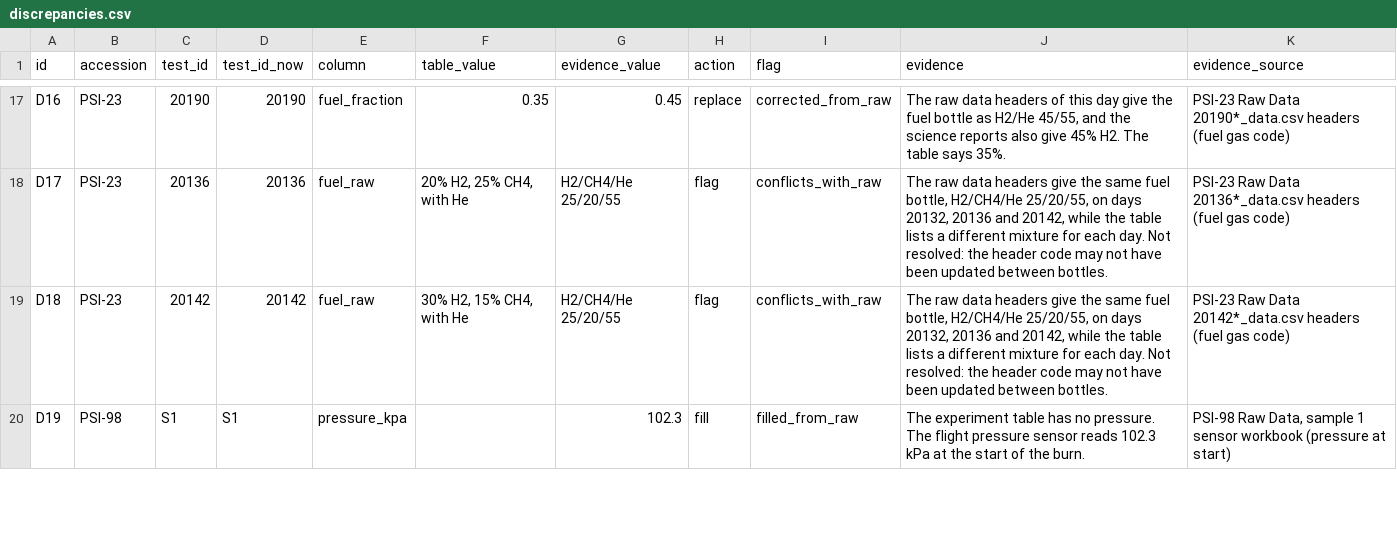
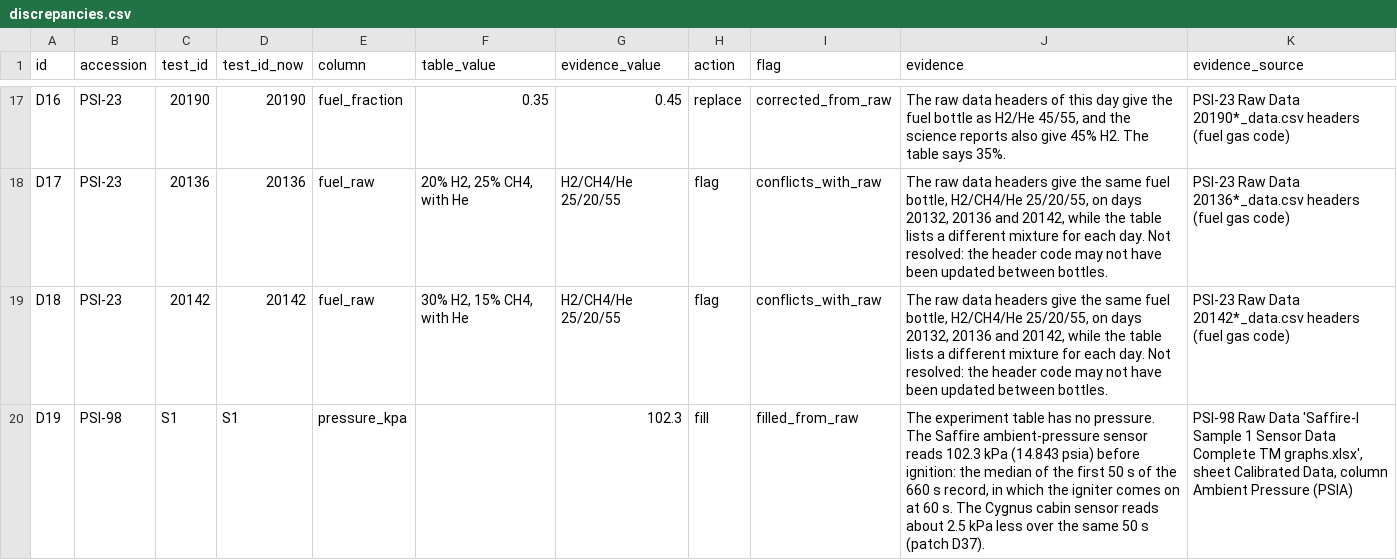
Before and after one commit to Andres-Briones/flame-in-freefall, a CSV file: data/processed/discrepancies.csv, drawn as a sheet; only a part is shown, gaps mark what is left out; the diff covers the shown part only.

Commit message:
Mark every condition of a nearest test that was not measured for that test
relevance showed 99.35 kPa for BASS-II test B1 as if it were measured: the
table has no pressure for BASS-II, and the number is the middle of the
99.2-99.5 kPa the summary report gives for its film tests. Narrow ranges
reached no marking field. Now each nearest test lists not_measured, every
condition read from a range is in conditions_from_range, and
condition_ranges gives the range, its origin and what it was reported for.
Scores and order are unchanged.

Saffire-I pressure: the fill is the median of the 50 s before ignition, not
the start of the burn, and the Cygnus vehicle sensor read about 2.5 kPa
lower over the same interval (patches D37, D38; the table value is kept).

The demo bundle budget goes from 8.0 to 8.1 MB for the new fields.

```diff
--- a/data/processed/discrepancies.csv
+++ b/data/processed/discrepancies.csv
@@ -19,2 +19,2 @@ D17,PSI-23,20136,20136,fuel_raw,"20% H2, 25% CH4, with He",H2/CH4/He 25/20/55,fl
 D18,PSI-23,20142,20142,fuel_raw,"30% H2, 15% CH4, with He",H2/CH4/He 25/20/55,flag,conflicts_with_raw,"The raw data headers give the same fuel bottle, H2/CH4/He 25/20/55, on days 20132, 20136 and 20142, while the table lists a different mixture for each day. Not resolved: the header code may not have been updated between bottles.",PSI-23 Raw Data 20142*_data.csv headers (fuel gas code)
-D19,PSI-98,S1,S1,pressure_kpa,,102.3,fill,filled_from_raw,The experiment table has no pressure. The flight pressure sensor reads 102.3 kPa at the start of the burn.,"PSI-98 Raw Data, sample 1 sensor workbook (pressure at start)"
+D19,PSI-98,S1,S1,pressure_kpa,,102.3,fill,filled_from_raw,"The experiment table has no pressure. The Saffire ambient-pressure sensor reads 102.3 kPa (14.843 psia) before ignition: the median of the first 50 s of the 660 s record, in which the igniter comes on at 60 s. The Cygnus cabin sensor reads about 2.5 kPa less over the same 50 s (patch D37).","PSI-98 Raw Data 'Saffire-I Sample 1 Sensor Data Complete TM graphs.xlsx', sheet Calibrated Data, column Ambient Pressure (PSIA)"
```
Also changed, not shown: 2 added rows and 2 edited cells elsewhere in this file, 20 other files.
